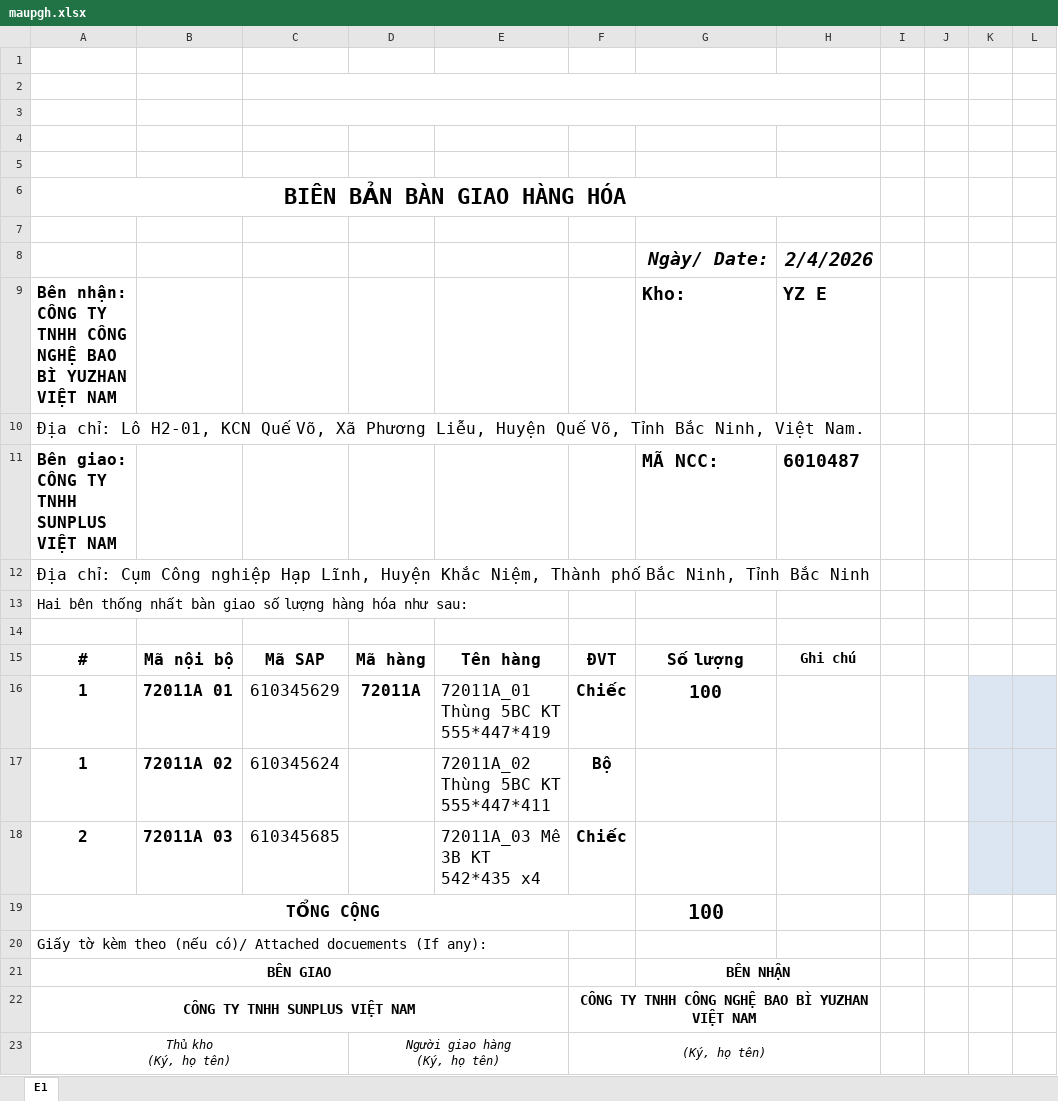
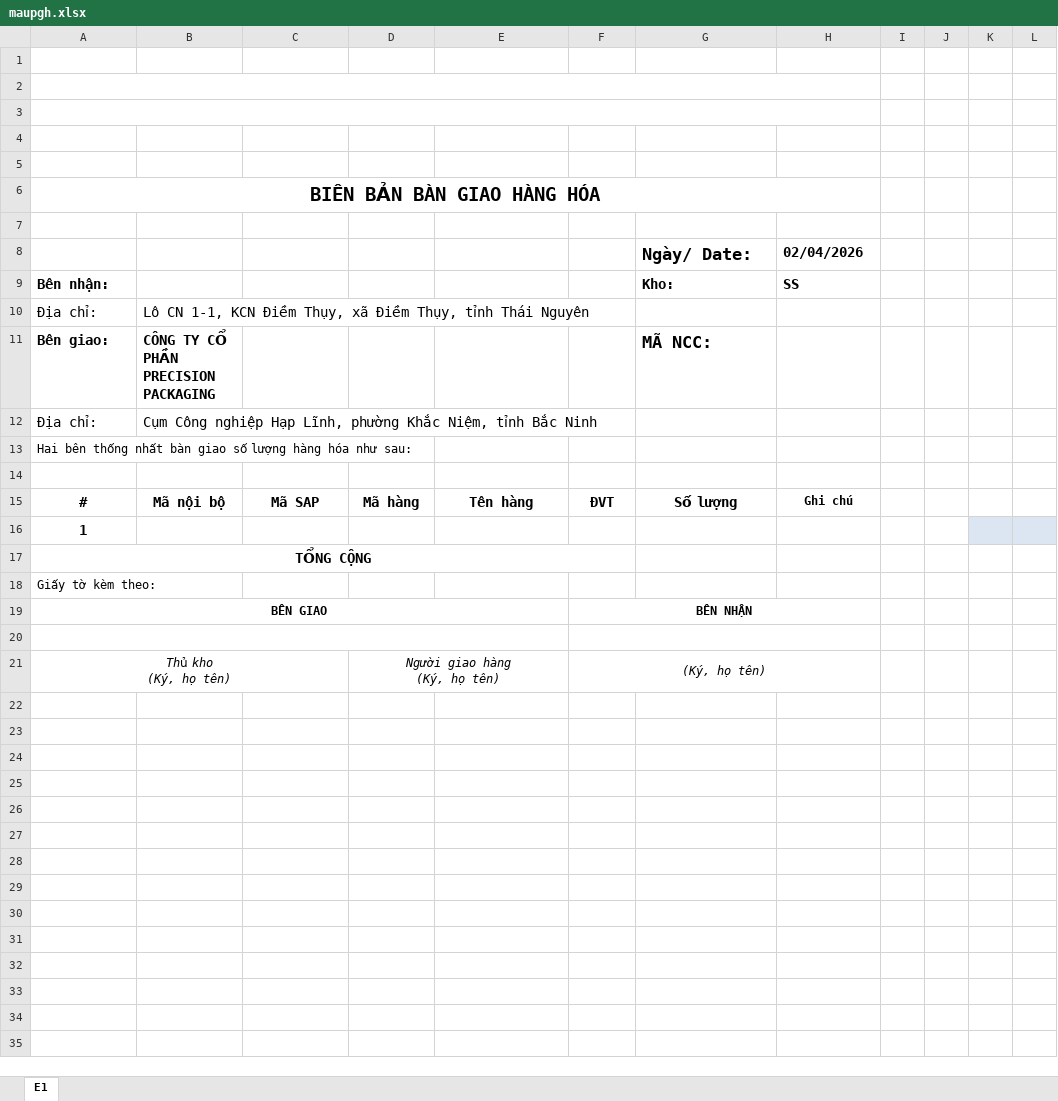
Before and after one commit to hieuhlu2405/khoprecision, an Excel workbook: public/templates/maupgh.xlsx, sheet E1, drawn as a sheet; only a part is shown; values as stored, in another font and other column widths than the file's, no borders; charts and pictures not drawn; removed rows and columns are numbered as before the commit, all else as after; rows hold the shown columns only; the diff names each change by its address in the sheet, - before the commit and + after, or states it on an @@ line.

Commit message:
feat: implement final professional excel mapping and styling with new template

```diff
--- a/public/templates/maupgh.xlsx (sheet E1)
+++ b/public/templates/maupgh.xlsx (sheet E1)
+A2:H2 merged
-C2:H2 merged
+A3:H3 merged
-C3:H3 merged
@@ A6 text size: smaller @@
@@ G8:H8 text size: smaller, italic: on → off @@
-G8 alignment: right
+G8 alignment: left
-H8: 2/4/2026
+H8: 02/04/2026
-row 9: Bên nhận: CÔNG TY TNHH CÔNG NGHỆ BAO BÌ YUZHAN VIỆT NAM |  |  |  |  |  | Kho: | YZ E
-row 10: Địa chỉ: Lô H2-01, KCN Quế Võ, Xã Phương Liễu, Huyện Quế Võ, Tỉnh Bắc Ninh, Việt Nam.
-row 11: Bên giao: CÔNG TY TNHH SUNPLUS VIỆT NAM |  |  |  |  |  | MÃ NCC: | 6010487
-row 12: Địa chỉ: Cụm Công nghiệp Hạp Lĩnh, Huyện Khắc Niệm, Thành phố Bắc Ninh, Tỉnh Bắc Ninh
+row 9: Bên nhận: |  |  |  |  |  | Kho: | SS
+row 10: Địa chỉ: | Lô CN 1-1, KCN Điềm Thụy, xã Điềm Thụy, tỉnh Thái Nguyên
+row 11: Bên giao: | CÔNG TY CỔ PHẦN PRECISION PACKAGING |  |  |  |  | MÃ NCC:
+row 12: Địa chỉ: | Cụm Công nghiệp Hạp Lĩnh, phường Khắc Niệm, tỉnh Bắc Ninh
@@ A13 text size: smaller @@
@@ A15:H15 text size: smaller @@
-row 16: 1 | 72011A 01 | 610345629 | 72011A | 72011A_01 Thùng 5BC KT 555*447*419 | Chiếc | 100
-row 17: 1 | 72011A 02 | 610345624 |  | 72011A_02 Thùng 5BC KT 555*447*411 | Bộ
-row 18: 2 | 72011A 03 | 610345685 |  | 72011A_03 Mê 3B KT 542*435 x4 | Chiếc
+row 16: 1
@@ A17:A19 text size: smaller @@
-G17 (Ngày/ Date:): 100
+G17 (Ngày/ Date:): (empty)
-A18: Giấy tờ kèm theo (nếu có)/ Attached docuements (If any):
+A18: Giấy tờ kèm theo:
-F19: (empty)
+F19: BÊN NHẬN
+F19:H19 merged
-G19 (Ngày/ Date:): BÊN NHẬN
+G19 (Ngày/ Date:): (empty)
-G21:H21 merged
-row 20: CÔNG TY TNHH SUNPLUS VIỆT NAM |  |  |  |  | CÔNG TY TNHH CÔNG NGHỆ BAO BÌ YUZHAN VIỆT NAM
+row 20: (empty)
```
Also changed, not shown: charts or pictures, 1 other file.
